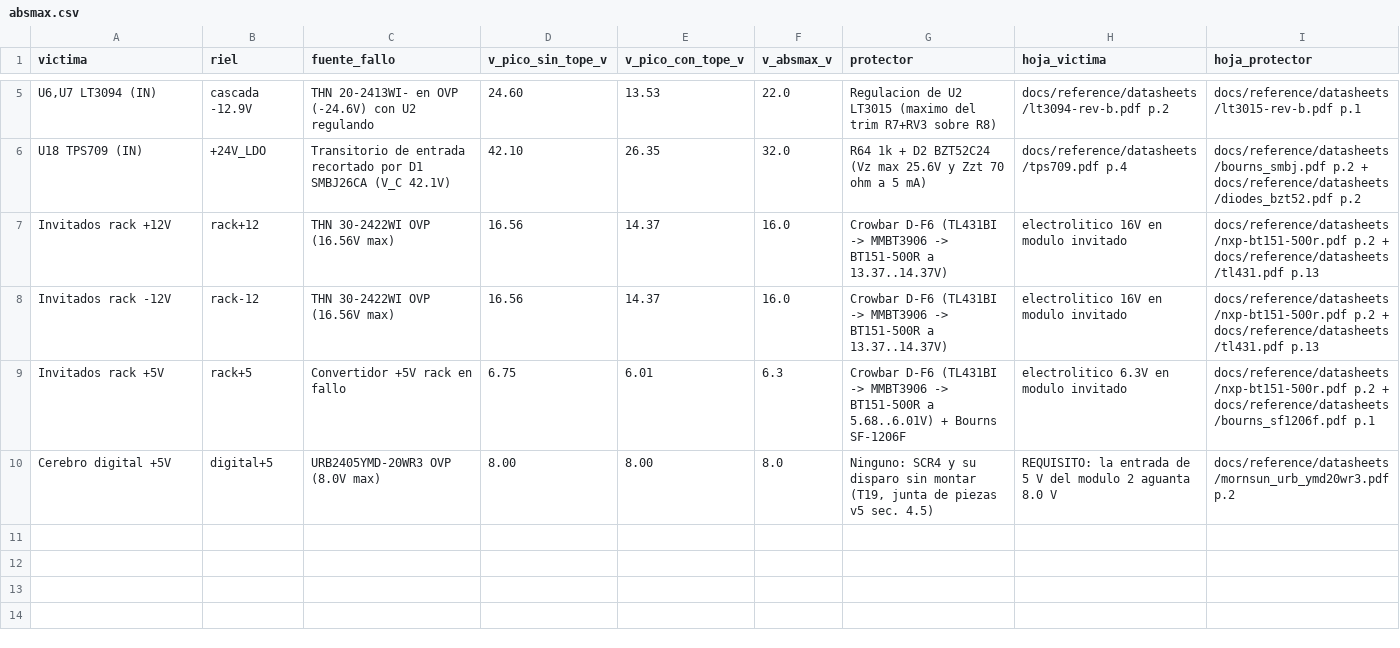
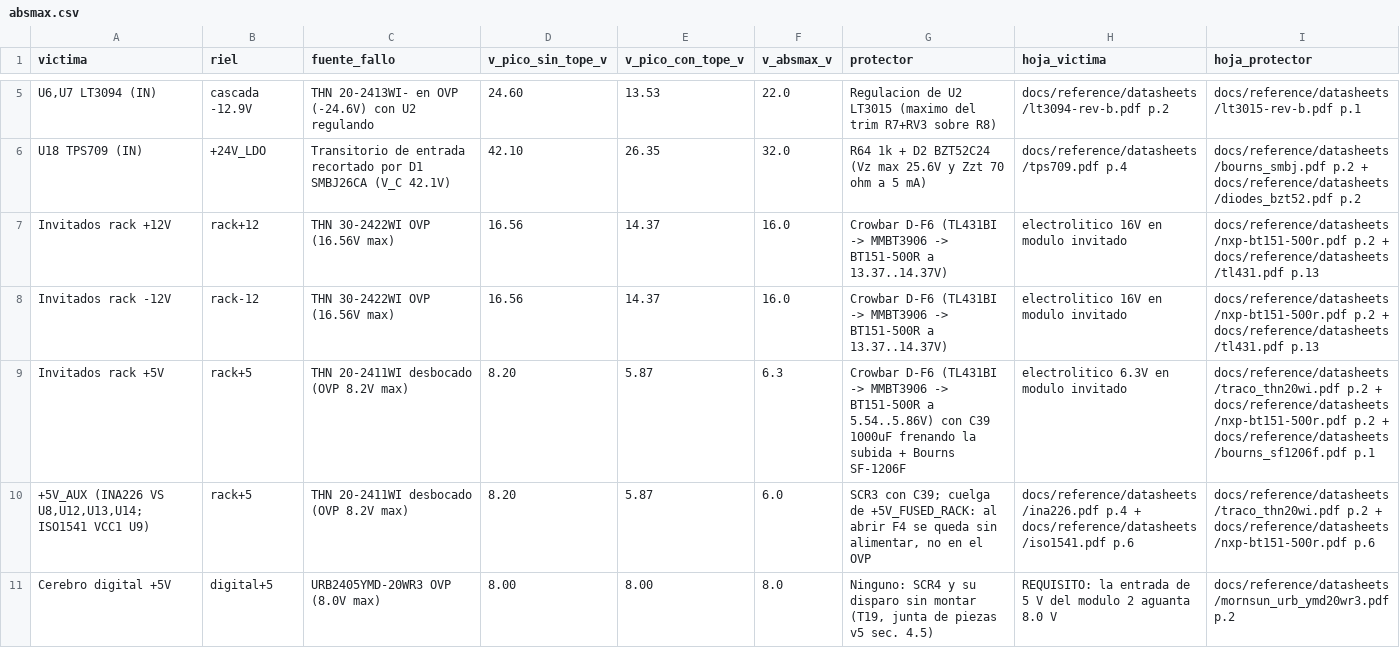
Before and after one commit to sssamuelll/sam17, a CSV file: hardware/01-power-supply/v5/absmax.csv, drawn as a sheet; only a part is shown, gaps mark what is left out.

Commit message:
fix(fuente-v5): PS3 a THN 20-2411WI aislado, con C39 y +5V_AUX tras F4
El K7805T de PS3 era un buck no aislado: con la entrada puenteada a la
salida, +5V_AUX pasaba de los 6,0 V de los INA226 y del ISO1541. En el
THN 20-2411WI la entrada y la salida solo se tocan por la barrera de
1600 VDC, el camino que la propuesta de piezas (sec. 9.1) deja fuera del
contrato de fallo simple.

- C39, 1000 uF / 16 V (Lelon VZH102M1CTR-1010, C249844): con el THN a su
  limite la subida del riel baja a 0,0095 V/us y el pico queda en 5,88 V.
- +5V_AUX cuelga de +5V_FUSED_RACK: si F4 abre tras el disparo, se apaga
  en vez de quedarse con el OVP del THN (hasta 8,20 V).
- R49 = 12,7 kohm: SCR3 dispara entre 5,53 y 5,86 V.
- check_absmax.py: fuga_ps3() con su guarda y sus canarios, y la fila de
  +5V_AUX en absmax.csv. check_netlist.py fija la toma de R20 tras F4.
- Placa reruteada: PS3 en la columna de convertidores, PS2 abajo, NT1
  entre PS5 y PS3, GNDA por la derecha de PS3 y C39. DRC 0, 0 sin conectar.
- Presupuestos: derating del 2411WI, 83 % al 20 % de carga (el cajon pasa
  a 65,31 W), medidas.csv.

```diff
--- a/hardware/01-power-supply/v5/absmax.csv
+++ b/hardware/01-power-supply/v5/absmax.csv
@@ -8,3 +8,4 @@ Invitados rack +12V,rack+12,THN 30-2422WI OVP (16.56V max),16.56,14.37,16.0,Crow
 Invitados rack -12V,rack-12,THN 30-2422WI OVP (16.56V max),16.56,14.37,16.0,Crowbar D-F6 (TL431BI -> MMBT3906 -> BT151-500R a 13.37..14.37V),electrolitico 16V en modulo invitado,docs/reference/datasheets/nxp-bt151-500r.pdf p.2 + docs/reference/datasheets/tl431.pdf p.13
-Invitados rack +5V,rack+5,Convertidor +5V rack en fallo,6.75,6.01,6.3,Crowbar D-F6 (TL431BI -> MMBT3906 -> BT151-500R a 5.68..6.01V) + Bourns SF-1206F,electrolitico 6.3V en modulo invitado,docs/reference/datasheets/nxp-bt151-500r.pdf p.2 + docs/reference/datasheets/bourns_sf1206f.pdf p.1
+Invitados rack +5V,rack+5,THN 20-2411WI desbocado (OVP 8.2V max),8.20,5.87,6.3,Crowbar D-F6 (TL431BI -> MMBT3906 -> BT151-500R a 5.54..5.86V) con C39 1000uF frenando la subida + Bourns SF-1206F,electrolitico 6.3V en modulo invitado,docs/reference/datasheets/traco_thn20wi.pdf p.2 + docs/reference/datasheets/nxp-bt151-500r.pdf p.2 + docs/reference/datasheets/bourns_sf1206f.pdf p.1
+"+5V_AUX (INA226 VS U8,U12,U13,U14; ISO1541 VCC1 U9)",rack+5,THN 20-2411WI desbocado (OVP 8.2V max),8.20,5.87,6.0,"SCR3 con C39; cuelga de +5V_FUSED_RACK: al abrir F4 se queda sin alimentar, no en el OVP",docs/reference/datasheets/ina226.pdf p.4 + docs/reference/datasheets/iso1541.pdf p.6,docs/reference/datasheets/traco_thn20wi.pdf p.2 + docs/reference/datasheets/nxp-bt151-500r.pdf p.6
 Cerebro digital +5V,digital+5,URB2405YMD-20WR3 OVP (8.0V max),8.00,8.00,8.0,"Ninguno: SCR4 y su disparo sin montar (T19, junta de piezas v5 sec. 4.5)",REQUISITO: la entrada de 5 V del modulo 2 aguanta 8.0 V,docs/reference/datasheets/mornsun_urb_ymd20wr3.pdf p.2
```
Also changed, not shown: hardware/01-power-supply/v5/bom.csv, hardware/01-power-supply/v5/fab/sam17-power-v5-cpl-jlc.csv, 47 other files.
